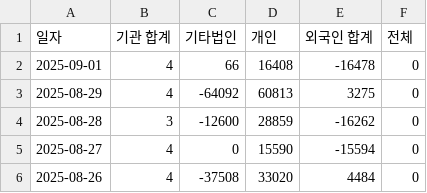
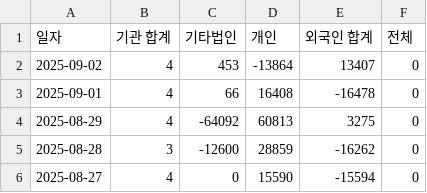
Before and after one commit to ccyun95/amicogen_work, a CSV file: data/latest_trading_volume.csv, drawn as a sheet; only a part is shown; the shorter side is filled out with more unchanged rows.

```diff
--- a/data/latest_trading_volume.csv
+++ b/data/latest_trading_volume.csv
@@ -1,2 +1,3 @@
 일자,기관 합계,기타법인,개인,외국인 합계,전체
+2025-09-02,4,453,-13864,13407,0
 2025-09-01,4,66,16408,-16478,0
```
Also changed, not shown: data/latest_market_ohlcv.csv.
